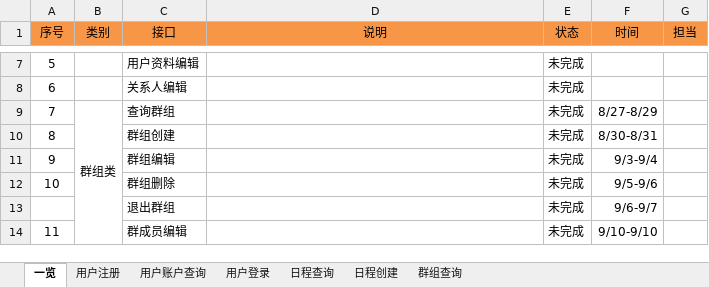
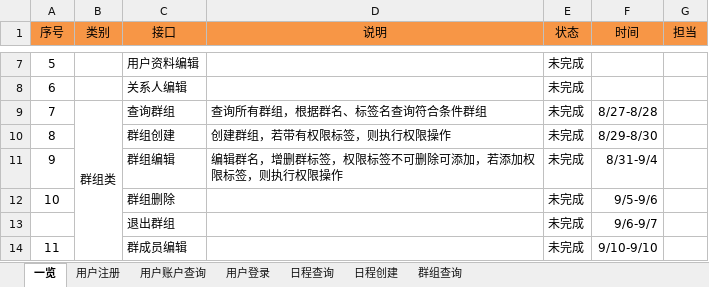
Before and after one commit to XJ-GTD/GTD2, an Excel workbook: A-开发相关文档素材/1.一期接口文档/后端接口文档.xlsx, sheet 一览, drawn as a sheet; only a part is shown, gaps mark what is left out; values as stored, in another font and other column widths than the file's, no borders; the diff names each change by its address in the sheet, - before the commit and + after, or states it on an @@ line.

Commit message:
文档更新

```diff
--- a/A-开发相关文档素材/1.一期接口文档/后端接口文档.xlsx (sheet 一览)
+++ b/A-开发相关文档素材/1.一期接口文档/后端接口文档.xlsx (sheet 一览)
-D9 (说明): (empty)
+D9 (说明): 查询所有群组，根据群名、标签名查询符合条件群组
-F9 (时间): 8/27-8/29
+F9 (时间): 8/27-8/28
-D10 (说明): (empty)
+D10 (说明): 创建群组，若带有权限标签，则执行权限操作
-F10 (时间): 8/30-8/31
+F10 (时间): 8/29-8/30
-D11 (说明): (empty)
+D11 (说明): 编辑群名，增删群标签，权限标签不可删除可添加，若添加权限标签，则执行权限操作
-F11 (时间): 9/3-9/4
+F11 (时间): 8/31-9/4
```
